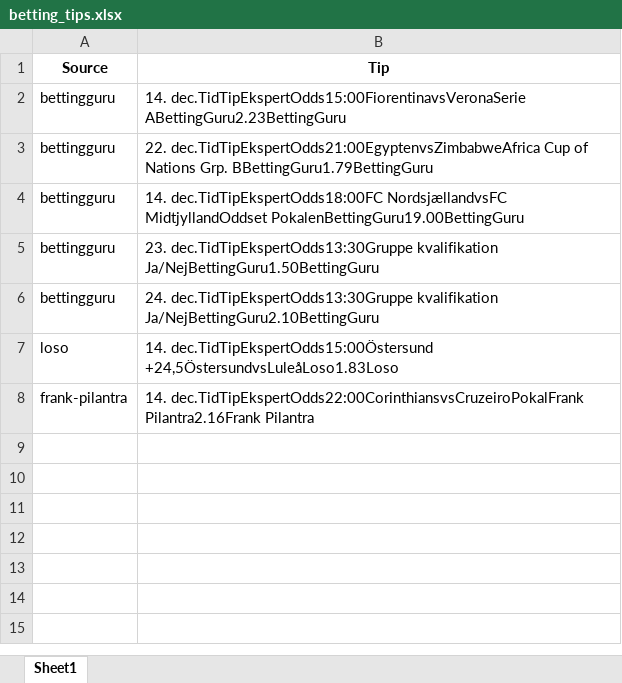
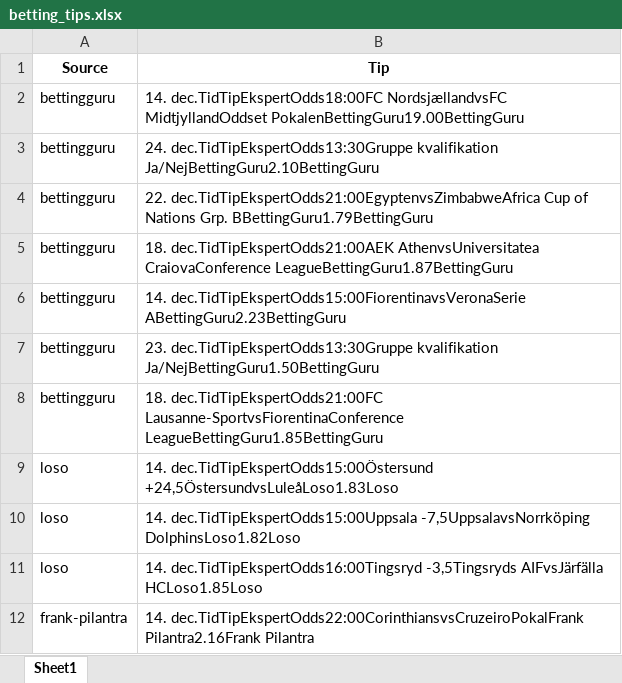
Before and after one commit to mahmad789/alerts, an Excel workbook: betting_tips.xlsx, sheet Sheet1, drawn as a sheet; values as stored, in another font and other column widths than the file's, no borders; addresses are those after the commit; the diff names each change by its address in the sheet, - before the commit and + after, or states it on an @@ line.

```diff
--- a/betting_tips.xlsx (sheet Sheet1)
+++ b/betting_tips.xlsx (sheet Sheet1)
@@ row 4 moved to row 2: bettingguru @@
+row 3: bettingguru | 24. dec.TidTipEkspertOdds13:30Gruppe kvalifikation Ja/NejBettingGuru2.10BettingGuru
@@ row 3 moved to row 4: bettingguru @@
+row 5: bettingguru | 18. dec.TidTipEkspertOdds21:00AEK AthenvsUniversitatea CraiovaConference LeagueBettingGuru1.87BettingGuru
-B8 (Tip): 24. dec.TidTipEkspertOdds13:30Gruppe kvalifikation Ja/NejBettingGuru2.10BettingGuru
+B8 (Tip): 18. dec.TidTipEkspertOdds21:00FC Lausanne-SportvsFiorentinaConference LeagueBettingGuru1.85BettingGuru
+row 10: loso | 14. dec.TidTipEkspertOdds15:00Uppsala -7,5UppsalavsNorrköping DolphinsLoso1.82Loso
+row 11: loso | 14. dec.TidTipEkspertOdds16:00Tingsryd -3,5Tingsryds AIFvsJärfälla HCLoso1.85Loso
```
